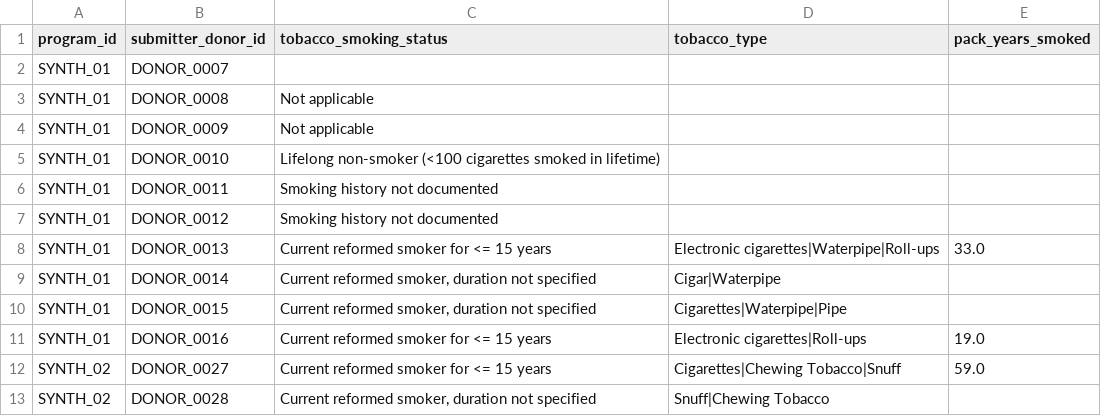
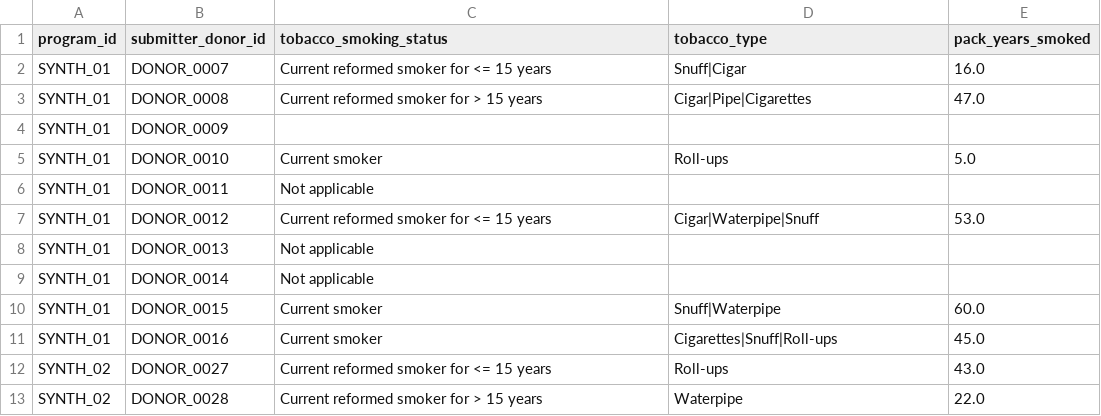
Before and after one commit to CanDIG/mohccn-synthetic-data, a CSV file: small_dataset_csv/raw_data/Exposure.csv, drawn as a sheet; only a part is shown; the diff covers the shown part only.

```diff
--- a/small_dataset_csv/raw_data/Exposure.csv
+++ b/small_dataset_csv/raw_data/Exposure.csv
@@ -1,13 +1,13 @@
 program_id,submitter_donor_id,tobacco_smoking_status,tobacco_type,pack_years_smoked
-SYNTH_01,DONOR_0007,,,
-SYNTH_01,DONOR_0008,Not applicable,,
-SYNTH_01,DONOR_0009,Not applicable,,
-SYNTH_01,DONOR_0010,Lifelong non-smoker (<100 cigarettes smoked in lifetime),,
-SYNTH_01,DONOR_0011,Smoking history not documented,,
-SYNTH_01,DONOR_0012,Smoking history not documented,,
-SYNTH_01,DONOR_0013,Current reformed smoker for <= 15 years,Electronic cigarettes|Waterpipe|Roll-ups,33.0
-SYNTH_01,DONOR_0014,"Current reformed smoker, duration not specified",Cigar|Waterpipe,
-SYNTH_01,DONOR_0015,"Current reformed smoker, duration not specified",Cigarettes|Waterpipe|Pipe,
-SYNTH_01,DONOR_0016,Current reformed smoker for <= 15 years,Electronic cigarettes|Roll-ups,19.0
-SYNTH_02,DONOR_0027,Current reformed smoker for <= 15 years,Cigarettes|Chewing Tobacco|Snuff,59.0
-SYNTH_02,DONOR_0028,"Current reformed smoker, duration not specified",Snuff|Chewing Tobacco,
+SYNTH_01,DONOR_0007,Current reformed smoker for <= 15 years,Snuff|Cigar,16.0
+SYNTH_01,DONOR_0008,Current reformed smoker for > 15 years,Cigar|Pipe|Cigarettes,47.0
+SYNTH_01,DONOR_0009,,,
+SYNTH_01,DONOR_0010,Current smoker,Roll-ups,5.0
+SYNTH_01,DONOR_0011,Not applicable,,
+SYNTH_01,DONOR_0012,Current reformed smoker for <= 15 years,Cigar|Waterpipe|Snuff,53.0
+SYNTH_01,DONOR_0013,Not applicable,,
+SYNTH_01,DONOR_0014,Not applicable,,
+SYNTH_01,DONOR_0015,Current smoker,Snuff|Waterpipe,60.0
+SYNTH_01,DONOR_0016,Current smoker,Cigarettes|Snuff|Roll-ups,45.0
+SYNTH_02,DONOR_0027,Current reformed smoker for <= 15 years,Roll-ups,43.0
+SYNTH_02,DONOR_0028,Current reformed smoker for > 15 years,Waterpipe,22.0
```
Also changed, not shown: 59 edited cells elsewhere in this file, small_dataset_csv/raw_data/Donor.csv, small_dataset_csv/raw_data/FollowUp.csv, 26 other files.
